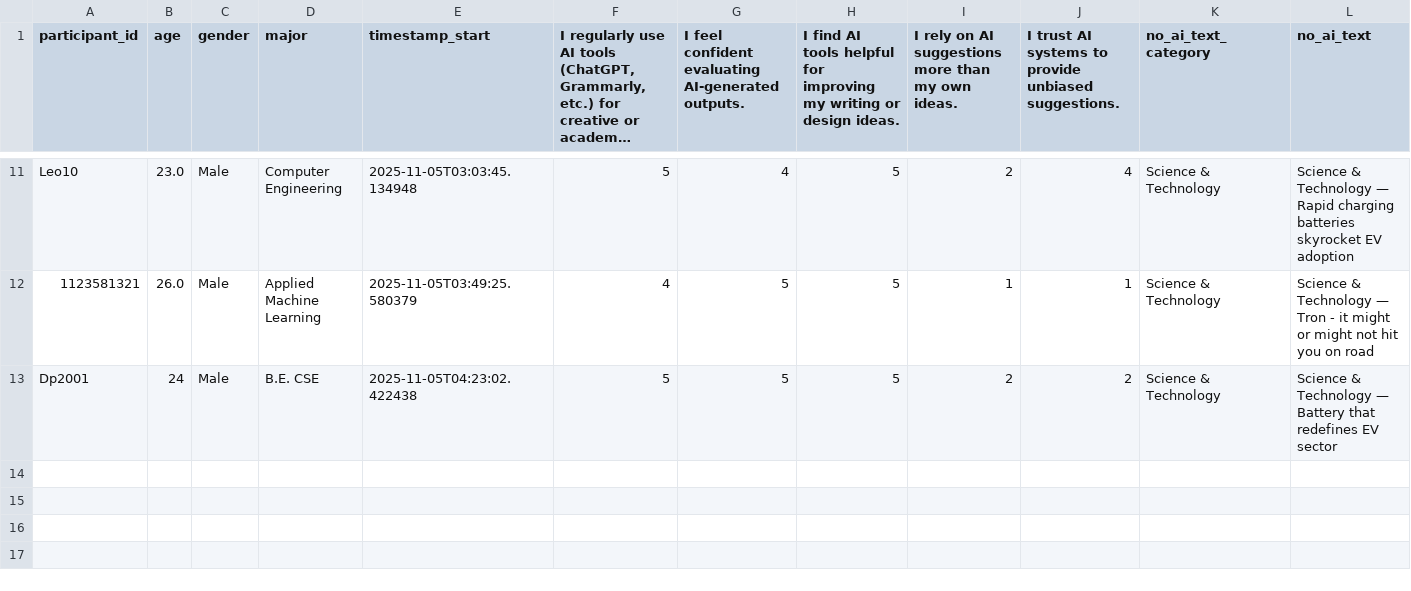
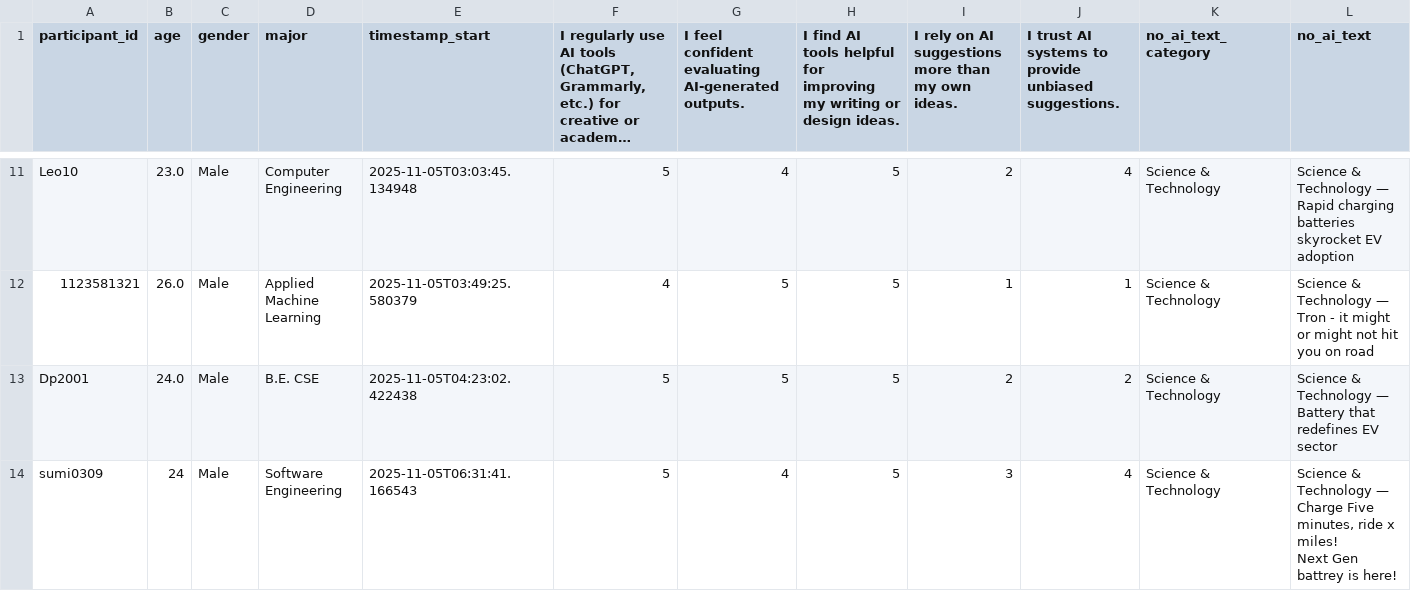
Before and after one commit to shreya222mishra/survey-app, a CSV file: responses.csv, drawn as a sheet; only a part is shown, gaps mark what is left out; long unchanged cells end in …; rows hold the shown columns only; ↵ is a line break in a cell; the diff names each change by its address in the sheet, - before the commit and + after, or states it on an @@ line.

Commit message:
Update responses.csv - 2025-11-05 06:40:46

```diff
--- a/responses.csv
+++ b/responses.csv
-B13 (age): 24
+B13 (age): 24.0
+row 14: sumi0309 | 24 | Male | Software Engineering | 2025-11-05T06:31:41.166543 | 5 | 4 | 5 | 3 | 4 | Science & Technology | Science & Technology — Charge Five minutes, ride x miles! ↵ Next Gen battrey is here!
```
